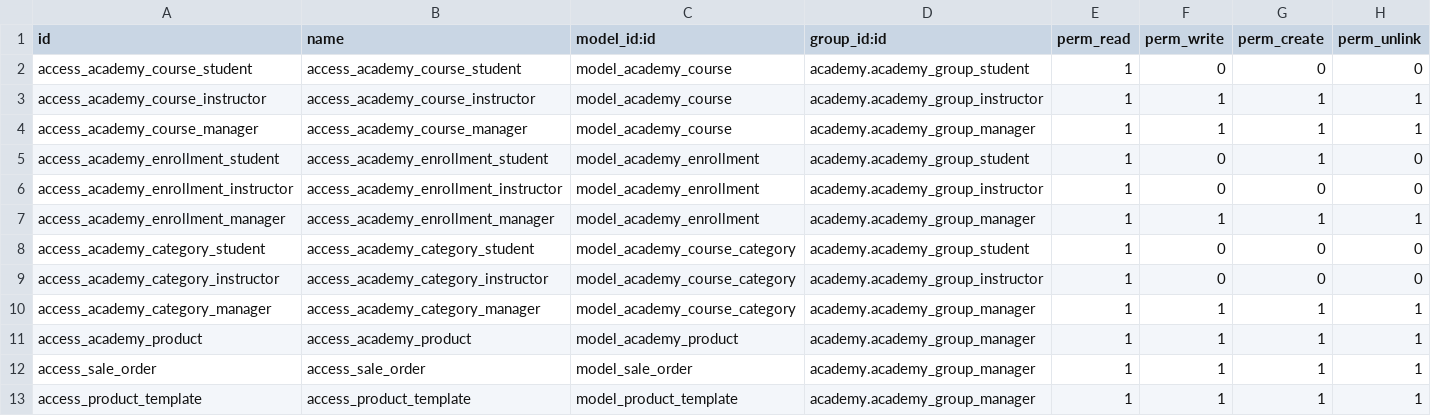
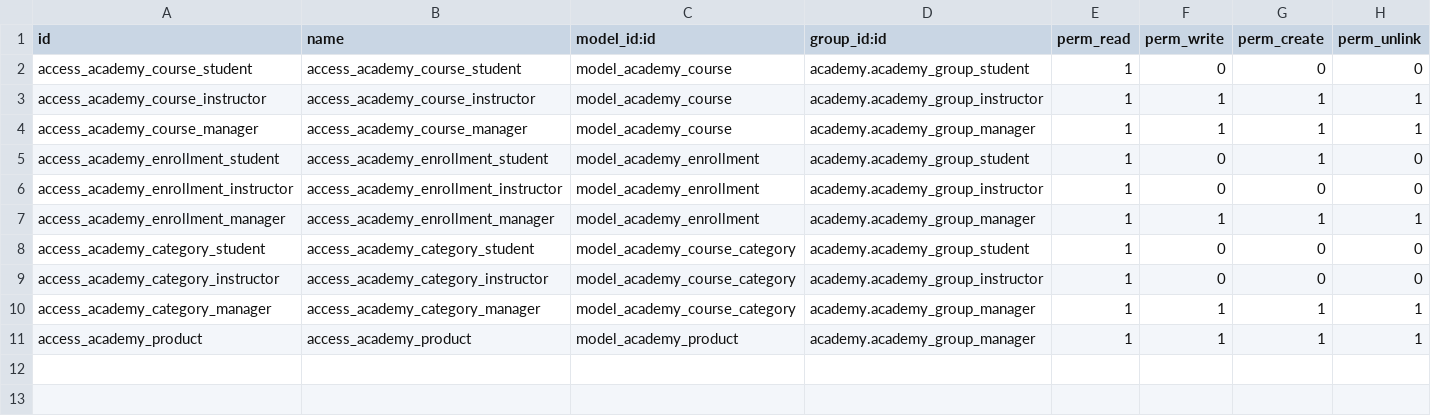
Before and after one commit to abdelrahmangamal11/Training-Academy-Management-System, a CSV file: addons/academy/security/ir.model.access.csv (was custom_addons/academy/security/ir.model.access.csv), drawn as a sheet.

```diff
--- a/custom_addons/academy/security/ir.model.access.csv
+++ b/addons/academy/security/ir.model.access.csv
@@ -11,3 +11 @@ access_academy_category_manager,access_academy_category_manager,model_academy_co
 access_academy_product,access_academy_product,model_academy_product,academy.academy_group_manager,1,1,1,1
-access_sale_order,access_sale_order,model_sale_order,academy.academy_group_manager,1,1,1,1
-access_product_template,access_product_template,model_product_template,academy.academy_group_manager,1,1,1,1
```
Also changed, not shown: 20 other files.
